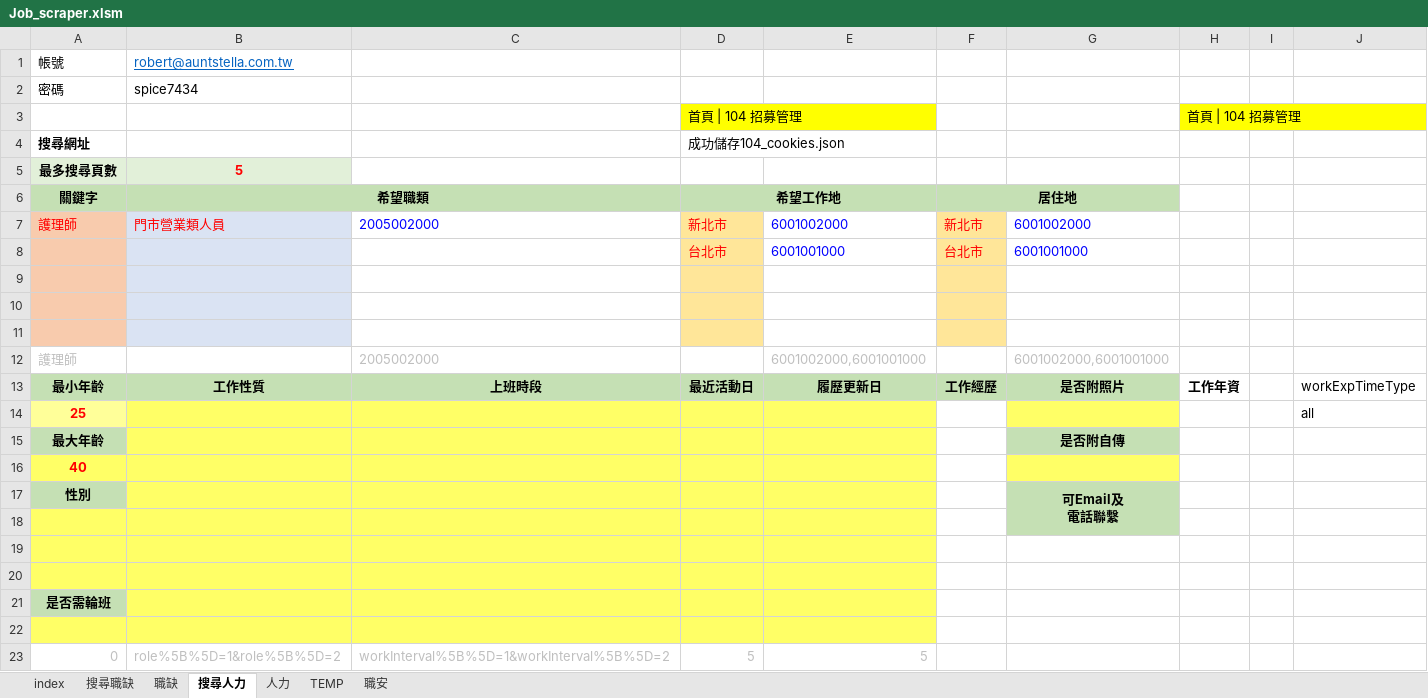
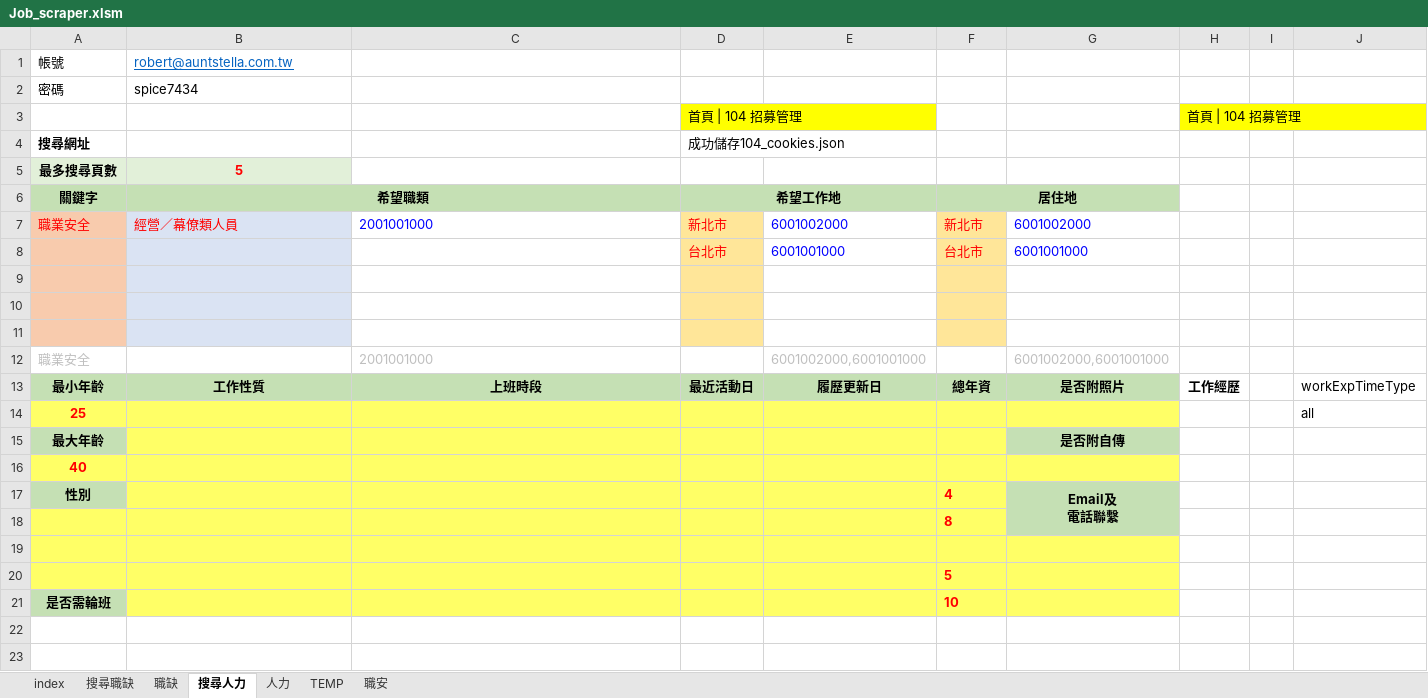
Before and after one commit to spicerobert/104-bigdata-job-analysis, an Excel workbook: crawler/Job_scraper.xlsm, sheet 搜尋人力, drawn as a sheet; values as stored, in another font and other column widths than the file's, no borders; charts and pictures not drawn; removed rows and columns are numbered as before the commit, all else as after; ↵ is a line break in a cell; the diff names each change by its address in the sheet, - before the commit and + after, or states it on an @@ line.

```diff
--- a/crawler/Job_scraper.xlsm (sheet 搜尋人力)
+++ b/crawler/Job_scraper.xlsm (sheet 搜尋人力)
-A7: 護理師
+A7: 職業安全
-B7: 門市營業類人員
+B7: 經營／幕僚類人員
-C7: 2005002000
+C7: 2001001000
-A12: 護理師
+A12: 職業安全
-C12: 2005002000
+C12: 2001001000
-F13: 工作經歷
+F13: 總年資
-H13: 工作年資
+H13: 工作經歷
-A14 fill: #FFFF99
+A14 fill: #FFFF66
-F14:F17 fill: none
+F14:F17 fill: #FFFF66
-F17: (empty)
+F17: 4
-G17: 可Email及 ↵ 電話聯繫
+G17: Email及 ↵ 電話聯繫
-G17:G18 merged
+G17:G18 merged
+row 18:  |  |  |  |  | 8
-F19 fill: none
+F19 fill: #FFFF66
-G19 fill: #C5E0B4
+G19 fill: #FFFF66
-F20: (empty)
+F20: 5
-F20:G20 fill: none
+F20:G20 fill: #FFFF66
-row 20: (empty)
-F21: (empty)
+F21: 10
-F21:G21 fill: none
+F21:G21 fill: #FFFF66
-row 22: (empty)
-row 23: 0 | role%5B%5D=1&role%5B%5D=2 | workInterval%5B%5D=1&workInterval%5B%5D=2 | 5 | 5
```
Also changed, not shown: sheet index, sheet TEMP, charts or pictures, 2 other files.
